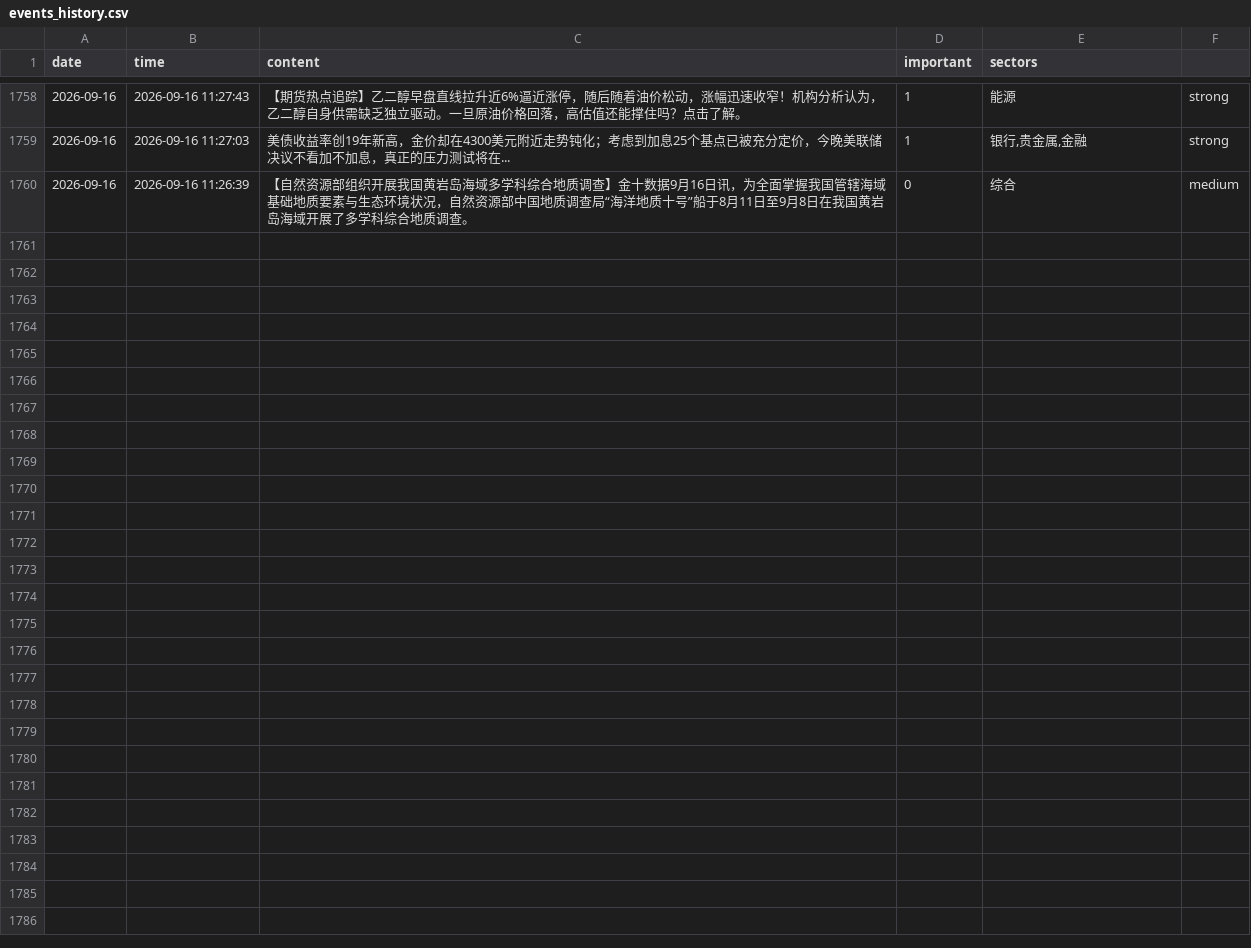
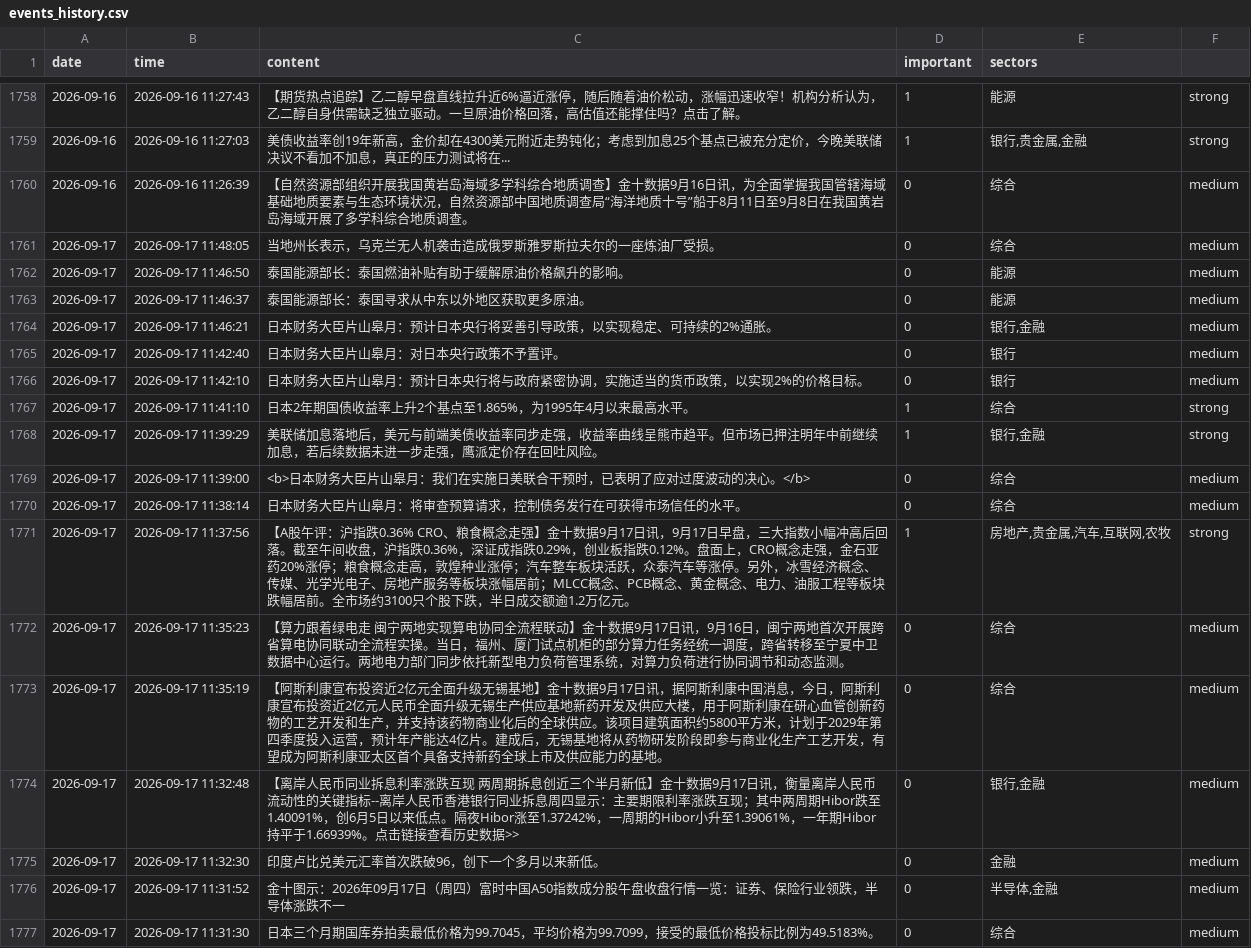
Before and after one commit to LIUruchuan/jin10-daily-market, a CSV file: data/history/events_history.csv, drawn as a sheet; only a part is shown, gaps mark what is left out; the diff names each change by its address in the sheet, - before the commit and + after, or states it on an @@ line.

```diff
--- a/data/history/events_history.csv
+++ b/data/history/events_history.csv
+row 1761: 2026-09-17 | 2026-09-17 11:48:05 | 当地州长表示，乌克兰无人机袭击造成俄罗斯雅罗斯拉夫尔的一座炼油厂受损。 | 0 | 综合 | medium
+row 1762: 2026-09-17 | 2026-09-17 11:46:50 | 泰国能源部长：泰国燃油补贴有助于缓解原油价格飙升的影响。 | 0 | 能源 | medium
+row 1763: 2026-09-17 | 2026-09-17 11:46:37 | 泰国能源部长：泰国寻求从中东以外地区获取更多原油。 | 0 | 能源 | medium
+row 1764: 2026-09-17 | 2026-09-17 11:46:21 | 日本财务大臣片山皋月：预计日本央行将妥善引导政策，以实现稳定、可持续的2%通胀。 | 0 | 银行,金融 | medium
+row 1765: 2026-09-17 | 2026-09-17 11:42:40 | 日本财务大臣片山皋月：对日本央行政策不予置评。 | 0 | 银行 | medium
+row 1766: 2026-09-17 | 2026-09-17 11:42:10 | 日本财务大臣片山皋月：预计日本央行将与政府紧密协调，实施适当的货币政策，以实现2%的价格目标。 | 0 | 银行 | medium
+row 1767: 2026-09-17 | 2026-09-17 11:41:10 | 日本2年期国债收益率上升2个基点至1.865%，为1995年4月以来最高水平。 | 1 | 综合 | strong
+row 1768: 2026-09-17 | 2026-09-17 11:39:29 | 美联储加息落地后，美元与前端美债收益率同步走强，收益率曲线呈熊市趋平。但市场已押注明年中前继续加息，若后续数据未进一步走强，鹰派定价存在回吐风险。 | 1 | 银行,金融 | strong
+row 1769: 2026-09-17 | 2026-09-17 11:39:00 | <b>日本财务大臣片山皋月：我们在实施日美联合干预时，已表明了应对过度波动的决心。</b> | 0 | 综合 | medium
+row 1770: 2026-09-17 | 2026-09-17 11:38:14 | 日本财务大臣片山皋月：将审查预算请求，控制债务发行在可获得市场信任的水平。 | 0 | 综合 | medium
+row 1771: 2026-09-17 | 2026-09-17 11:37:56 | 【A股午评：沪指跌0.36% CRO、粮食概念走强】金十数据9月17日讯，9月17日早盘，三大指数小幅冲高后回落。截至午间收盘，沪指跌0.36%，深证成指跌0.29%，创业板指跌0.12%。盘面上，CRO概念走强，金石亚药20%涨停；粮食概念走高，敦煌种业涨停；汽车整车板块活跃，众泰汽车等涨停。另外，冰雪经济概念、传媒、光学光电子、房地产服务等板块涨幅居前；MLCC概念、PCB概念、黄金概念、电力、油服工程等板块跌幅居前。全市场约3100只个股下跌，半日成交额逾1.2万亿元。 | 1 | 房地产,贵金属,汽车,互联网,农牧 | strong
+row 1772: 2026-09-17 | 2026-09-17 11:35:23 | 【算力跟着绿电走 闽宁两地实现算电协同全流程联动】金十数据9月17日讯，9月16日，闽宁两地首次开展跨省算电协同联动全流程实操。当日，福州、厦门试点机柜的部分算力任务经统一调度，跨省转移至宁夏中卫数据中心运行。两地电力部门同步依托新型电力负荷管理系统，对算力负荷进行协同调节和动态监测。 | 0 | 综合 | medium
+row 1773: 2026-09-17 | 2026-09-17 11:35:19 | 【阿斯利康宣布投资近2亿元全面升级无锡基地】金十数据9月17日讯，据阿斯利康中国消息，今日，阿斯利康宣布投资近2亿元人民币全面升级无锡生产供应基地新药开发及供应大楼，用于阿斯利康在研心血管创新药物的工艺开发和生产，并支持该药物商业化后的全球供应。该项目建筑面积约5800平方米，计划于2029年第四季度投入运营，预计年产能达4亿片。建成后，无锡基地将从药物研发阶段即参与商业化生产工艺开发，有望成为阿斯利康亚太区首个具备支持新药全球上市及供应能力的基地。 | 0 | 综合 | medium
+row 1774: 2026-09-17 | 2026-09-17 11:32:48 | 【离岸人民币同业拆息利率涨跌互现 两周期拆息创近三个半月新低】金十数据9月17日讯，衡量离岸人民币流动性的关键指标--离岸人民币香港银行同业拆息周四显示：主要期限利率涨跌互现；其中两周期Hibor跌至1.40091%，创6月5日以来低点。隔夜Hibor涨至1.37242%，一周期的Hibor小升至1.39061%，一年期Hibor持平于1.66939%。点击链接查看历史数据>> | 0 | 银行,金融 | medium
+row 1775: 2026-09-17 | 2026-09-17 11:32:30 | 印度卢比兑美元汇率首次跌破96，创下一个多月以来新低。 | 0 | 金融 | medium
+row 1776: 2026-09-17 | 2026-09-17 11:31:52 | 金十图示：2026年09月17日（周四）富时中国A50指数成分股午盘收盘行情一览：证券、保险行业领跌，半导体涨跌不一 | 0 | 半导体,金融 | medium
+row 1777: 2026-09-17 | 2026-09-17 11:31:30 | 日本三个月期国库券拍卖最低价格为99.7045，平均价格为99.7099，接受的最低价格投标比例为49.5183%。 | 0 | 综合 | medium
```
Also changed, not shown: data/history/market_history.csv, 5 other files.
